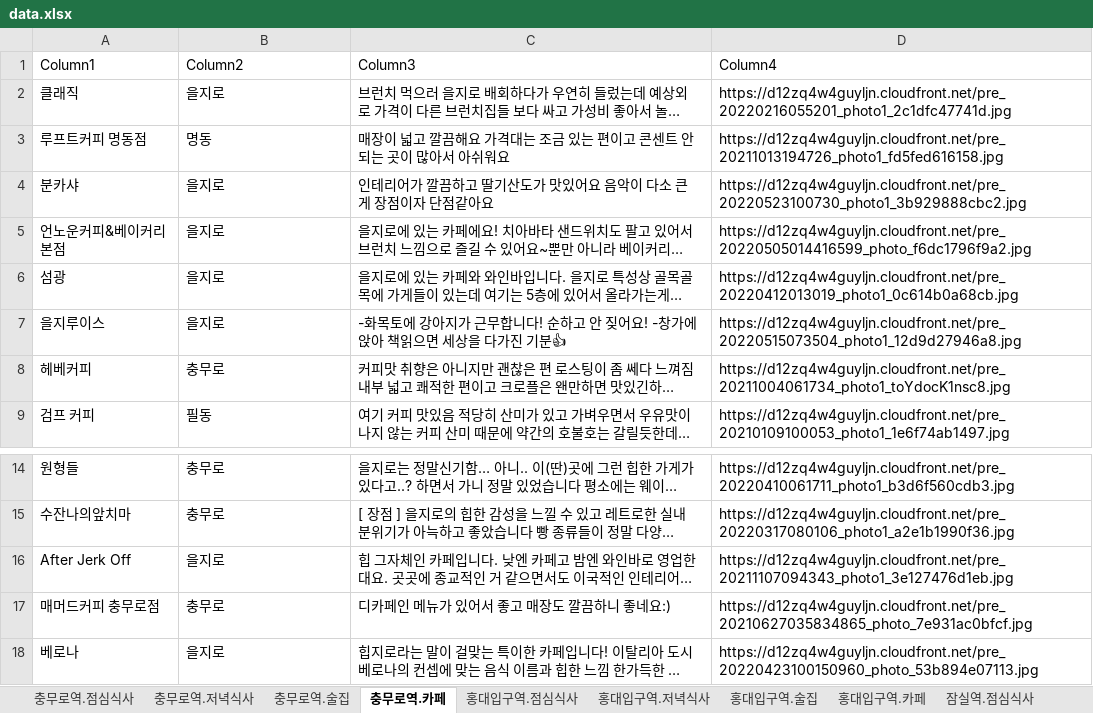
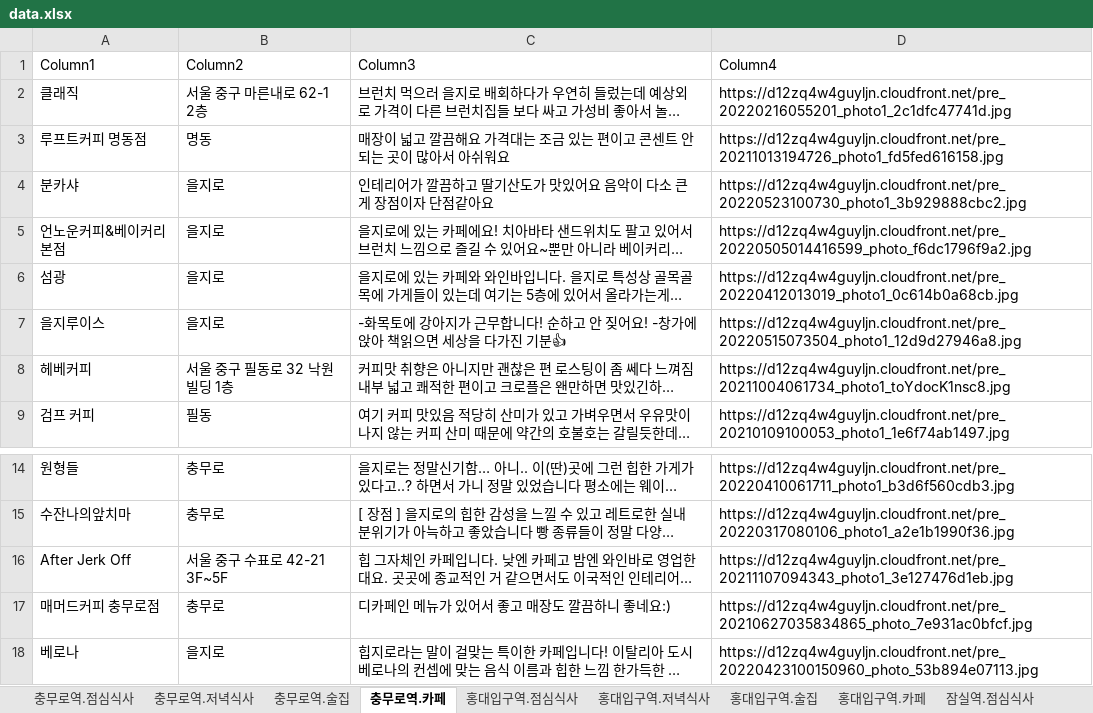
Before and after one commit to CSID-DGU/2022-01-OSSP-CodePirates-09, an Excel workbook: data.xlsx, sheet 충무로역.카페, drawn as a sheet; only a part is shown, gaps mark what is left out; long unchanged cells end in …; values as stored, in another font and other column widths than the file's, no borders; table styles not drawn; the diff names each change by its address in the sheet, - before the commit and + after, or states it on an @@ line.

```diff
--- a/data.xlsx (sheet 충무로역.카페)
+++ b/data.xlsx (sheet 충무로역.카페)
-B2 (Column2): 을지로
+B2 (Column2): 서울 중구 마른내로 62-1 2층
-B8 (Column2): 충무로
+B8 (Column2): 서울 중구 필동로 32 낙원빌딩 1층
-B16 (Column2): 을지로
+B16 (Column2): 서울 중구 수표로 42-21 3F~5F
```
Also changed, not shown: sheet 충무로역.술집, sheet 충무로역.저녁식사, sheet 충무로역.점심식사, sheet 잠실역.점심식사, sheet 잠심역.저녁식사, sheet 홍대입구역.점심식사, 5 more sheets, 2 other files.
